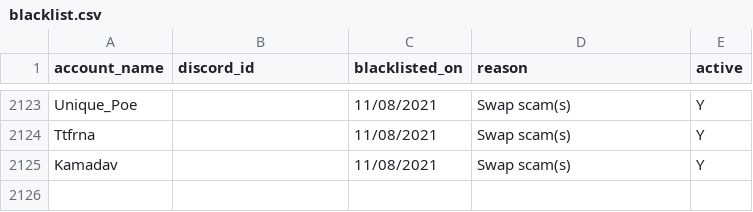
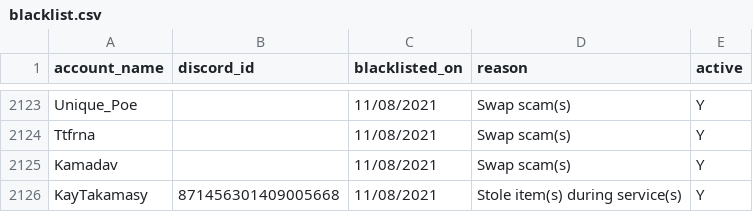
Before and after one commit to The-Forbidden-Trove/ForbiddenTroveBlacklist, a CSV file: blacklist.csv, drawn as a sheet; only a part is shown, gaps mark what is left out; the diff names each change by its address in the sheet, - before the commit and + after, or states it on an @@ line.

Commit message:
Update blacklist.csv

```diff
--- a/blacklist.csv
+++ b/blacklist.csv
+row 2126: KayTakamasy | 871456301409005668 | 11/08/2021 | Stole item(s) during service(s) | Y
```
